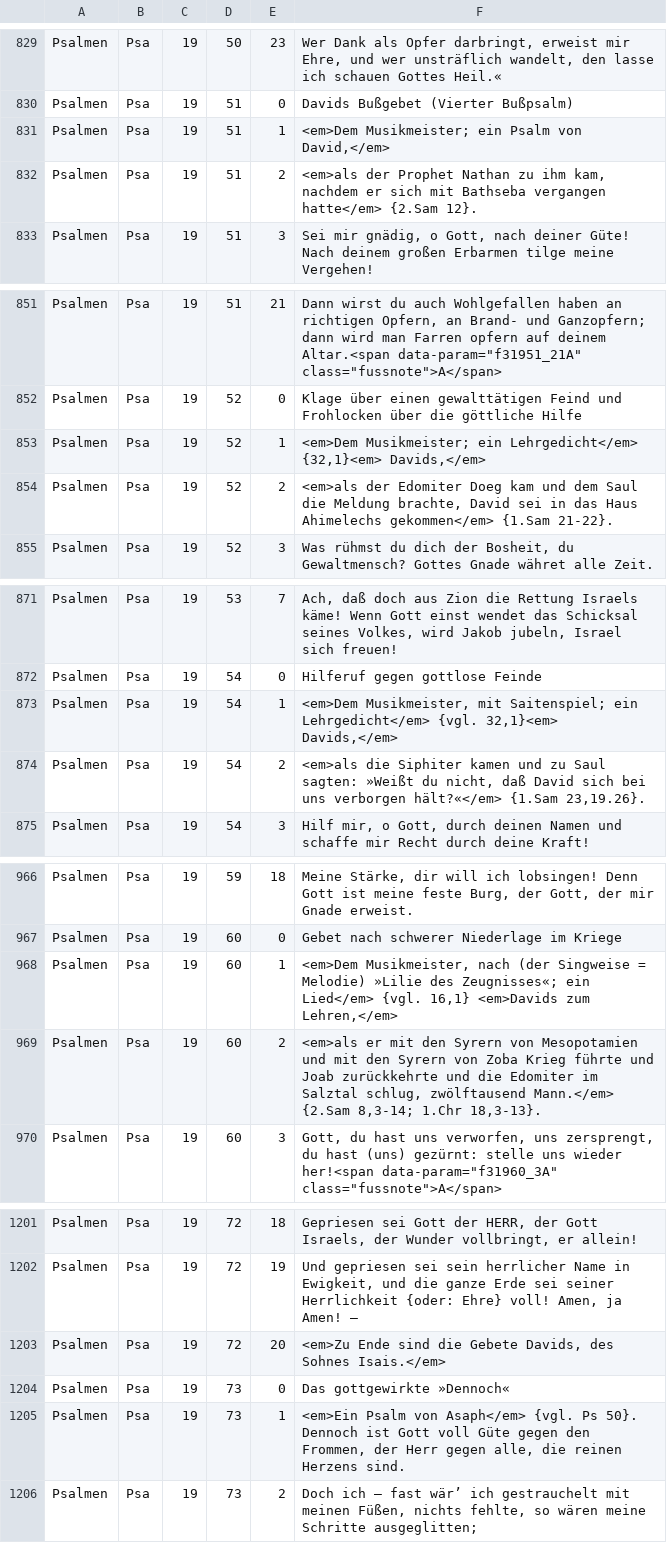
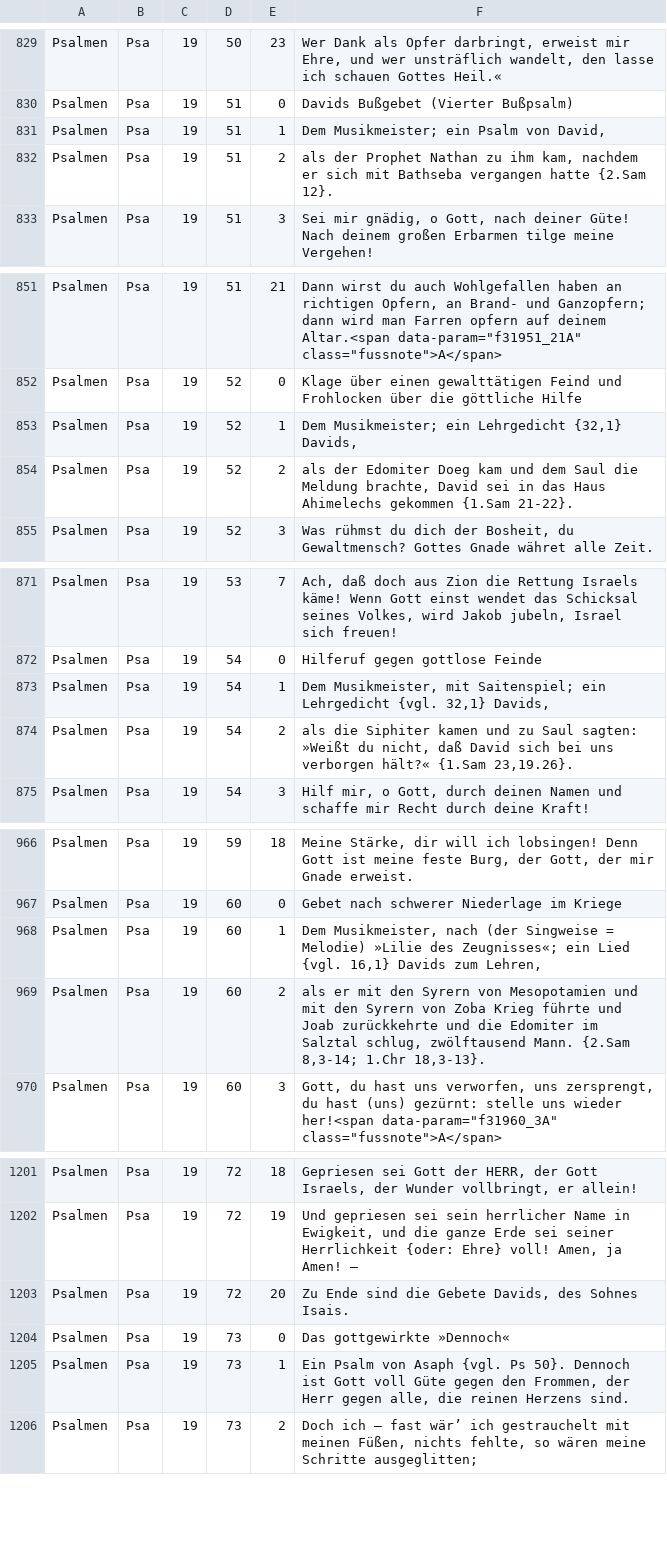
Before and after one commit to emysliwietz/menge, a TSV file: .sources/books/Psalmen.tsv, drawn as a sheet; only a part is shown, gaps mark what is left out; the diff covers the shown part only.

```diff
--- a/.sources/books/Psalmen.tsv
+++ b/.sources/books/Psalmen.tsv
@@ -830,4 +830,4 @@ Psalmen	Psa	19	50	23	Wer Dank als Opfer darbringt, erweist mir Ehre,   und wer u
 Psalmen	Psa	19	51	0	Davids Bußgebet (Vierter Bußpsalm)
-Psalmen	Psa	19	51	1	<em>Dem Musikmeister; ein Psalm von David,</em>
-Psalmen	Psa	19	51	2	<em>als der Prophet Nathan zu ihm kam, nachdem er sich mit Bathseba vergangen hatte</em> {2.Sam 12}.
+Psalmen	Psa	19	51	1	Dem Musikmeister; ein Psalm von David,
+Psalmen	Psa	19	51	2	als der Prophet Nathan zu ihm kam, nachdem er sich mit Bathseba vergangen hatte {2.Sam 12}.
 Psalmen	Psa	19	51	3	Sei mir gnädig, o Gott, nach deiner Güte!   Nach deinem großen Erbarmen tilge meine Vergehen!
@@ -852,4 +852,4 @@ Psalmen	Psa	19	51	21	Dann wirst du auch Wohlgefallen haben an richtigen Opfern,
 Psalmen	Psa	19	52	0	Klage über einen gewalttätigen Feind und Frohlocken über die göttliche Hilfe
-Psalmen	Psa	19	52	1	<em>Dem Musikmeister; ein Lehrgedicht</em> {32,1}<em> Davids,</em>
-Psalmen	Psa	19	52	2	<em>als der Edomiter Doeg kam und dem Saul die Meldung brachte, David sei in das Haus Ahimelechs gekommen</em> {1.Sam 21-22}.
+Psalmen	Psa	19	52	1	Dem Musikmeister; ein Lehrgedicht {32,1} Davids,
+Psalmen	Psa	19	52	2	als der Edomiter Doeg kam und dem Saul die Meldung brachte, David sei in das Haus Ahimelechs gekommen {1.Sam 21-22}.
 Psalmen	Psa	19	52	3	Was rühmst du dich der Bosheit, du Gewaltmensch?   Gottes Gnade währet alle Zeit.
@@ -872,4 +872,4 @@ Psalmen	Psa	19	53	7	Ach, daß doch aus Zion die Rettung Israels käme!   Wenn Go
 Psalmen	Psa	19	54	0	Hilferuf gegen gottlose Feinde
-Psalmen	Psa	19	54	1	<em>Dem Musikmeister, mit Saitenspiel; ein Lehrgedicht</em> {vgl. 32,1}<em> Davids,</em>
-Psalmen	Psa	19	54	2	<em>als die Siphiter kamen und zu Saul sagten: »Weißt du nicht, daß David sich bei uns verborgen hält?«</em> {1.Sam 23,19.26}.
+Psalmen	Psa	19	54	1	Dem Musikmeister, mit Saitenspiel; ein Lehrgedicht {vgl. 32,1} Davids,
+Psalmen	Psa	19	54	2	als die Siphiter kamen und zu Saul sagten: »Weißt du nicht, daß David sich bei uns verborgen hält?« {1.Sam 23,19.26}.
 Psalmen	Psa	19	54	3	Hilf mir, o Gott, durch deinen Namen   und schaffe mir Recht durch deine Kraft!
@@ -967,4 +967,4 @@ Psalmen	Psa	19	59	18	Meine Stärke, dir will ich lobsingen!   Denn Gott ist mein
 Psalmen	Psa	19	60	0	Gebet nach schwerer Niederlage im Kriege
-Psalmen	Psa	19	60	1	<em>Dem Musikmeister, nach (der Singweise = Melodie) »Lilie des Zeugnisses«; ein Lied</em> {vgl. 16,1} <em>Davids zum Lehren,</em>
-Psalmen	Psa	19	60	2	<em>als er mit den Syrern von Mesopotamien und mit den Syrern von Zoba Krieg führte und Joab zurückkehrte und die Edomiter im Salztal schlug, zwölftausend Mann.</em> {2.Sam 8,3-14; 1.Chr 18,3-13}.
+Psalmen	Psa	19	60	1	Dem Musikmeister, nach (der Singweise = Melodie) »Lilie des Zeugnisses«; ein Lied {vgl. 16,1} Davids zum Lehren,
+Psalmen	Psa	19	60	2	als er mit den Syrern von Mesopotamien und mit den Syrern von Zoba Krieg führte und Joab zurückkehrte und die Edomiter im Salztal schlug, zwölftausend Mann. {2.Sam 8,3-14; 1.Chr 18,3-13}.
 Psalmen	Psa	19	60	3	Gott, du hast uns verworfen, uns zersprengt,   du hast (uns) gezürnt: stelle uns wieder her!<span data-param="f31960_3A" class="fussnote">A</span>
@@ -1202,5 +1202,5 @@ Psalmen	Psa	19	72	18	Gepriesen sei Gott der HERR, der Gott Israels,   der Wunder
 Psalmen	Psa	19	72	19	Und gepriesen sei sein herrlicher Name in Ewigkeit,   und die ganze Erde sei seiner Herrlichkeit {oder: Ehre} voll! Amen, ja Amen! –
-Psalmen	Psa	19	72	20	<em>Zu Ende sind die Gebete Davids, des Sohnes Isais.</em>
+Psalmen	Psa	19	72	20	Zu Ende sind die Gebete Davids, des Sohnes Isais.
 Psalmen	Psa	19	73	0	Das gottgewirkte »Dennoch«
-Psalmen	Psa	19	73	1	<em>Ein Psalm von Asaph</em> {vgl. Ps 50}. Dennoch ist Gott voll Güte gegen den Frommen,   der Herr gegen alle, die reinen Herzens sind.
+Psalmen	Psa	19	73	1	Ein Psalm von Asaph {vgl. Ps 50}. Dennoch ist Gott voll Güte gegen den Frommen,   der Herr gegen alle, die reinen Herzens sind.
 Psalmen	Psa	19	73	2	Doch ich – fast wär’ ich gestrauchelt mit meinen Füßen,   nichts fehlte, so wären meine Schritte ausgeglitten;
```
Also changed, not shown: 111 edited cells elsewhere in this file, .sources/books/Habakuk.tsv, 1 other file.
